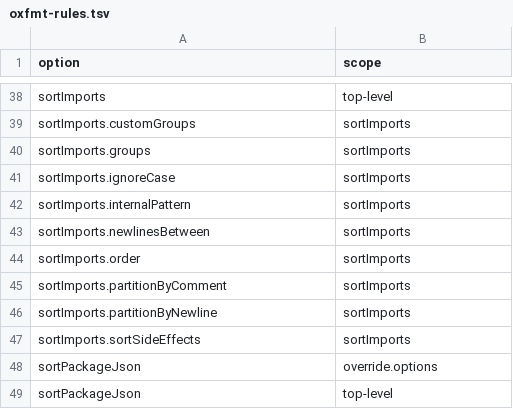
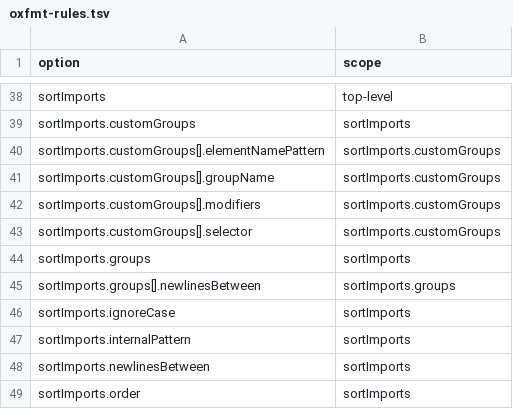
Before and after one commit to entro314-labs/biome-to-oxc, a TSV file: docs/oxfmt-rules.tsv, drawn as a sheet; only a part is shown, gaps mark what is left out; the shorter side is filled out with more unchanged rows; the diff names each change by its address in the sheet, - before the commit and + after, or states it on an @@ line.

```diff
--- a/docs/oxfmt-rules.tsv
+++ b/docs/oxfmt-rules.tsv
+row 40: sortImports.customGroups[].elementNamePattern | sortImports.customGroups
+row 41: sortImports.customGroups[].groupName | sortImports.customGroups
+row 42: sortImports.customGroups[].modifiers | sortImports.customGroups
+row 43: sortImports.customGroups[].selector | sortImports.customGroups
+row 45: sortImports.groups[].newlinesBetween | sortImports.groups
```
Also changed, not shown: docs/oxlint-rules.tsv, 6 other files.
